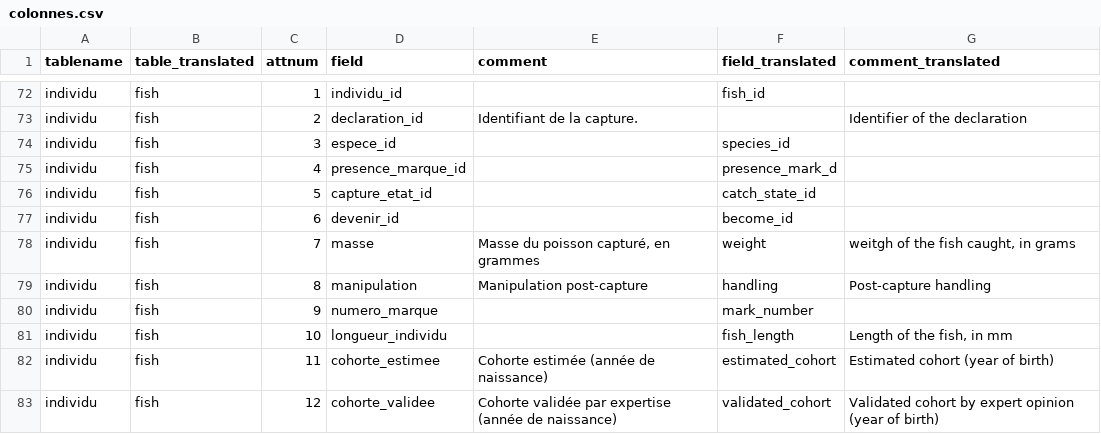
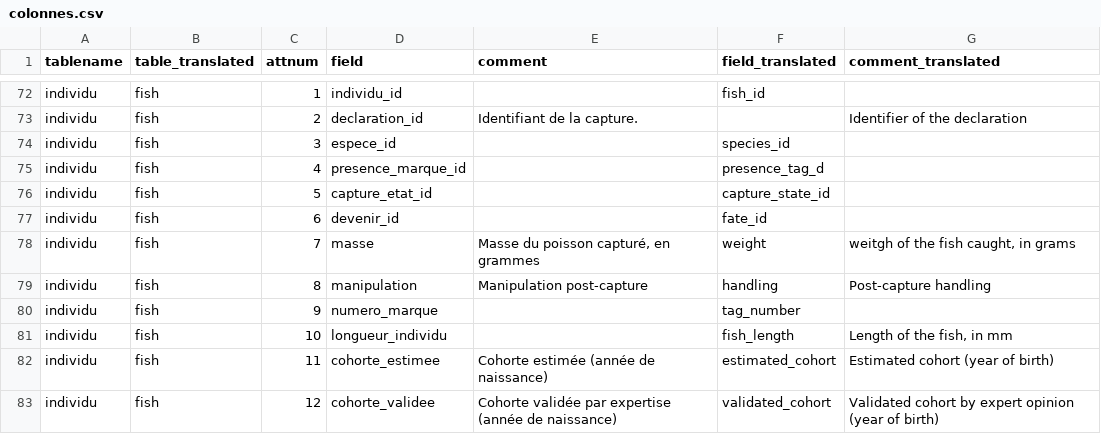
Before and after one commit to inrae/sturwild, a CSV file: install/translatedb/colonnes.csv, drawn as a sheet; only a part is shown, gaps mark what is left out; the diff covers the shown part only.

Commit message:
:feat translate: génération du script de modification de la base de données

```diff
--- a/install/translatedb/colonnes.csv
+++ b/install/translatedb/colonnes.csv
@@ -76,8 +76,8 @@ individu;fish;2;declaration_id;Identifiant de la capture.;;Identifier of the dec
 individu;fish;3;espece_id;;species_id;
-individu;fish;4;presence_marque_id;;presence_mark_d;
-individu;fish;5;capture_etat_id;;catch_state_id;
-individu;fish;6;devenir_id;;become_id;
+individu;fish;4;presence_marque_id;;presence_tag_d;
+individu;fish;5;capture_etat_id;;capture_state_id;
+individu;fish;6;devenir_id;;fate_id;
 individu;fish;7;masse;Masse du poisson capturé, en grammes;weight;weitgh of the fish caught, in grams
 individu;fish;8;manipulation;Manipulation post-capture;handling;Post-capture handling
-individu;fish;9;numero_marque;;mark_number;
+individu;fish;9;numero_marque;;tag_number;
 individu;fish;10;longueur_individu;;fish_length;Length of the fish, in mm
```
Also changed, not shown: 2 removed rows and 41 edited cells elsewhere in this file, install/translatedb/tables.csv, 7 other files.
